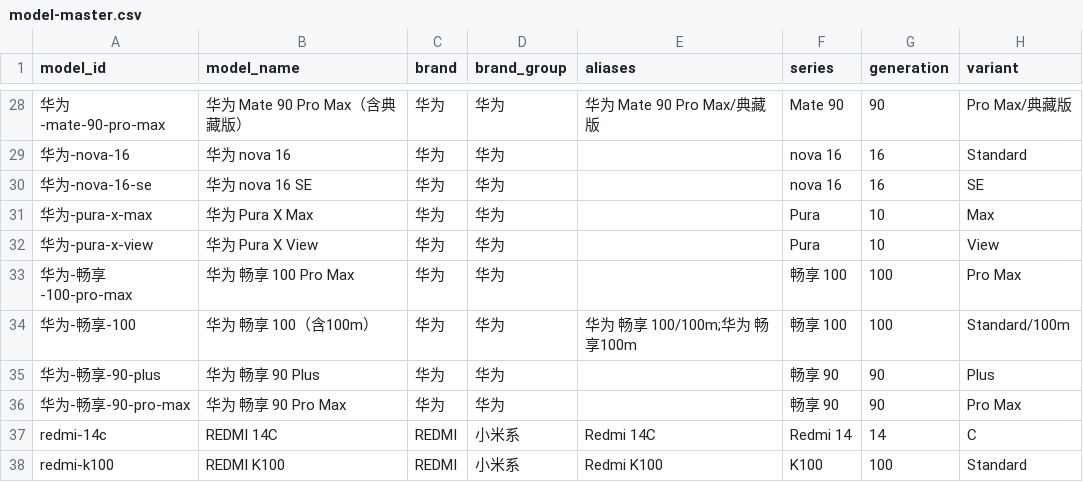
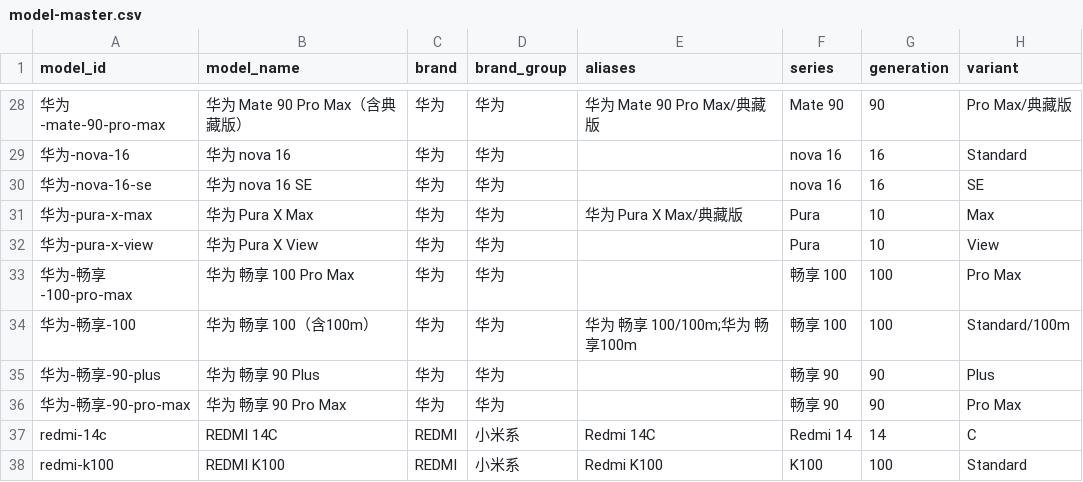
Before and after one commit to muinocriz/smartphoneSellOut, a CSV file: model-master.csv, drawn as a sheet; only a part is shown, gaps mark what is left out; the diff names each change by its address in the sheet, - before the commit and + after, or states it on an @@ line.

Commit message:
data(module3): 将 Pura X Max/典藏版加入机型别名

```diff
--- a/model-master.csv
+++ b/model-master.csv
-E31 (aliases): (empty)
+E31 (aliases): 华为 Pura X Max/典藏版
```
